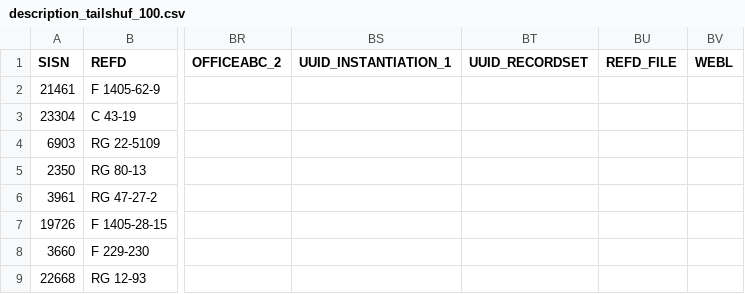
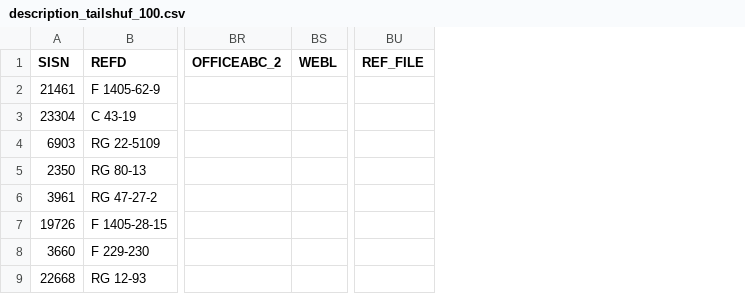
Before and after one commit to gbad-project/records_in_contexts_draw_io_parser, a CSV file: gbad/mapping/source/description_tailshuf_100.csv, drawn as a sheet; only a part is shown, gaps mark what is left out; removed rows and columns are numbered as before the commit, all else as after; the diff names each change by its address in the sheet, - before the commit and + after, or states it on an @@ line.

Commit message:
Fix header in description tailshuf
Removed placeholders for special fields, which are
already implemented, and added actual REF_FILE
from Listings.

Also did the same for the full DESCRIPTION csv.

```diff
--- a/gbad/mapping/source/description_tailshuf_100.csv
+++ b/gbad/mapping/source/description_tailshuf_100.csv
-column BS (UUID_INSTANTIATION_1), empty
-column BT (UUID_RECORDSET), empty
-column BU (REFD_FILE), empty
+column BU (REF_FILE), empty
```
